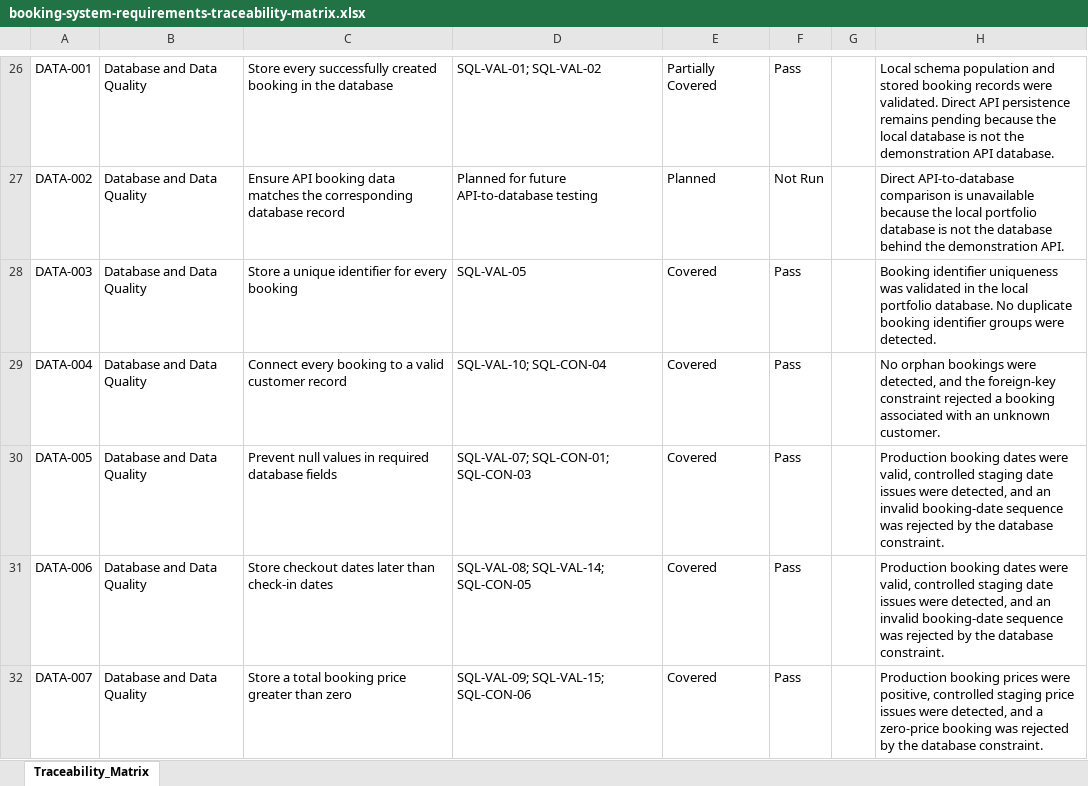
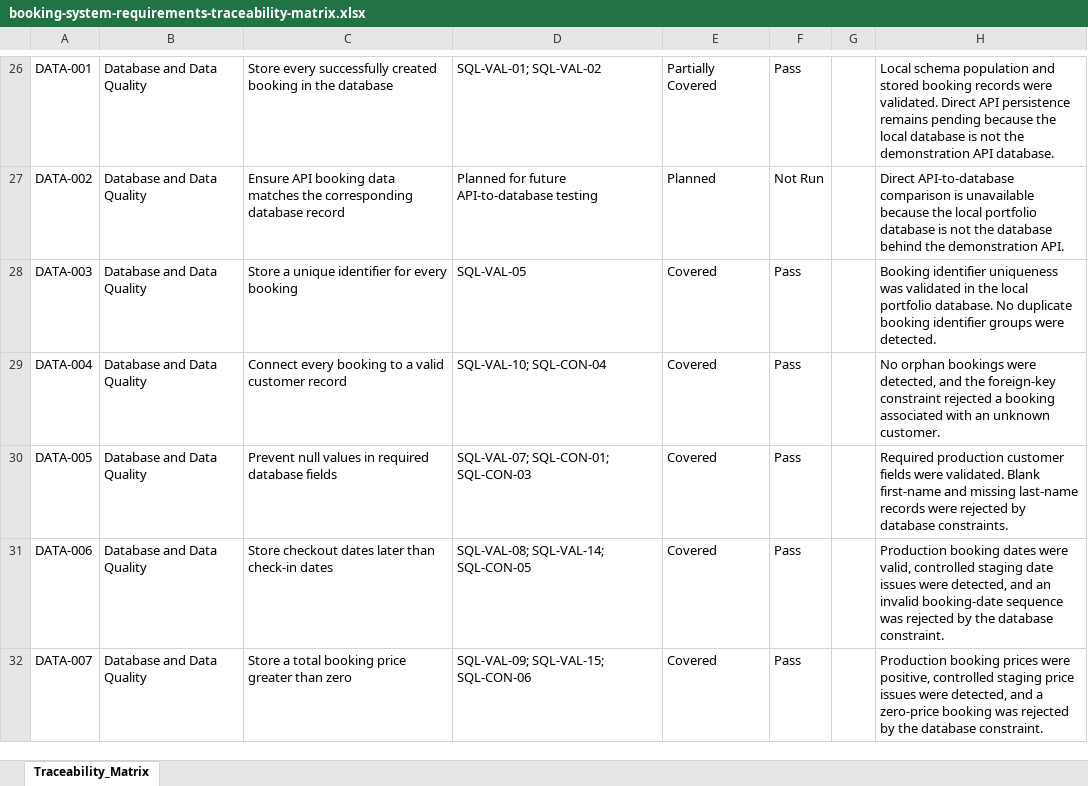
Before and after one commit to daryal89/api-database-testing-portfolio, an Excel workbook: requirements-traceability/booking-system-requirements-traceability-matrix.xlsx, sheet Traceability_Matrix, drawn as a sheet; only a part is shown, gaps mark what is left out; values as stored, in another font and other column widths than the file's, no borders; table styles not drawn; the diff names each change by its address in the sheet, - before the commit and + after, or states it on an @@ line.

Commit message:
Correct DATA-005 traceability comment
Replace the incorrect booking-date comment with the required-field validation evidence for DATA-005.

```diff
--- a/requirements-traceability/booking-system-requirements-traceability-matrix.xlsx (sheet Traceability_Matrix)
+++ b/requirements-traceability/booking-system-requirements-traceability-matrix.xlsx (sheet Traceability_Matrix)
-H30: Production booking dates were valid, controlled staging date issues were detected, and an invalid booking-date sequence was rejected by the database constraint.
+H30: Required production customer fields were validated. Blank first-name and missing last-name records were rejected by database constraints.
```
Also changed, not shown: 1 other file.
